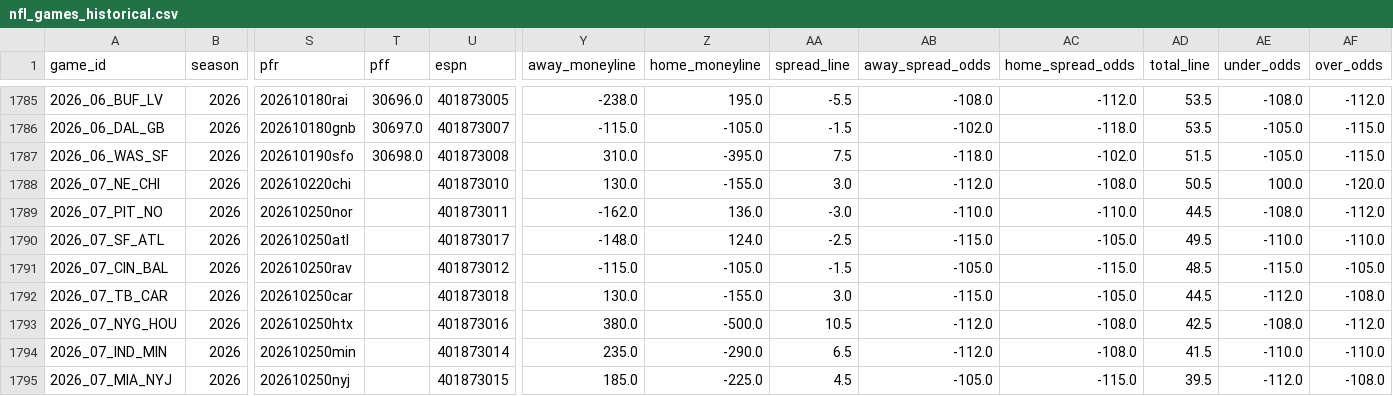
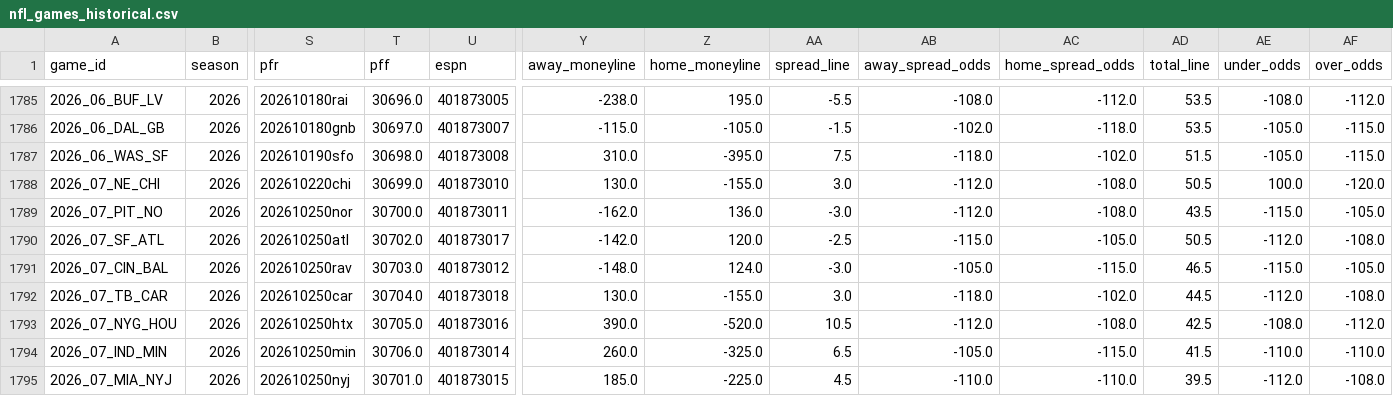
Before and after one commit to gmalbert/nfl-predictions, a CSV file: data_files/nfl_games_historical.csv, drawn as a sheet; only a part is shown, gaps mark what is left out; the diff covers the shown part only; the diff names each change by its address in the sheet, - before the commit and + after, or states it on an @@ line.

```diff
--- a/data_files/nfl_games_historical.csv
+++ b/data_files/nfl_games_historical.csv
-T1788 (pff): (empty)
+T1788 (pff): 30699.0
-T1789 (pff): (empty)
+T1789 (pff): 30700.0
-AB1789 (away_spread_odds): -110.0
+AB1789 (away_spread_odds): -112.0
-AC1789 (home_spread_odds): -110.0
+AC1789 (home_spread_odds): -108.0
-AD1789 (total_line): 44.5
+AD1789 (total_line): 43.5
-AE1789 (under_odds): -108.0
+AE1789 (under_odds): -115.0
-AF1789 (over_odds): -112.0
+AF1789 (over_odds): -105.0
-T1790 (pff): (empty)
+T1790 (pff): 30702.0
-Y1790 (away_moneyline): -148.0
+Y1790 (away_moneyline): -142.0
-Z1790 (home_moneyline): 124.0
+Z1790 (home_moneyline): 120.0
-AD1790 (total_line): 49.5
+AD1790 (total_line): 50.5
-AE1790 (under_odds): -110.0
+AE1790 (under_odds): -112.0
-AF1790 (over_odds): -110.0
+AF1790 (over_odds): -108.0
-T1791 (pff): (empty)
+T1791 (pff): 30703.0
-Y1791 (away_moneyline): -115.0
+Y1791 (away_moneyline): -148.0
-Z1791 (home_moneyline): -105.0
+Z1791 (home_moneyline): 124.0
-AA1791 (spread_line): -1.5
+AA1791 (spread_line): -3.0
-AD1791 (total_line): 48.5
+AD1791 (total_line): 46.5
-T1792 (pff): (empty)
+T1792 (pff): 30704.0
-AB1792 (away_spread_odds): -115.0
+AB1792 (away_spread_odds): -118.0
-AC1792 (home_spread_odds): -105.0
+AC1792 (home_spread_odds): -102.0
-T1793 (pff): (empty)
+T1793 (pff): 30705.0
-Y1793 (away_moneyline): 380.0
+Y1793 (away_moneyline): 390.0
-Z1793 (home_moneyline): -500.0
+Z1793 (home_moneyline): -520.0
-T1794 (pff): (empty)
+T1794 (pff): 30706.0
-Y1794 (away_moneyline): 235.0
+Y1794 (away_moneyline): 260.0
-Z1794 (home_moneyline): -290.0
+Z1794 (home_moneyline): -325.0
-AB1794 (away_spread_odds): -112.0
+AB1794 (away_spread_odds): -105.0
-AC1794 (home_spread_odds): -108.0
+AC1794 (home_spread_odds): -115.0
-T1795 (pff): (empty)
+T1795 (pff): 30701.0
-AB1795 (away_spread_odds): -105.0
+AB1795 (away_spread_odds): -110.0
-AC1795 (home_spread_odds): -115.0
+AC1795 (home_spread_odds): -110.0
```
Also changed, not shown: 41 edited cells elsewhere in this file, data_files/model_feature_importances.csv, 3 other files.
